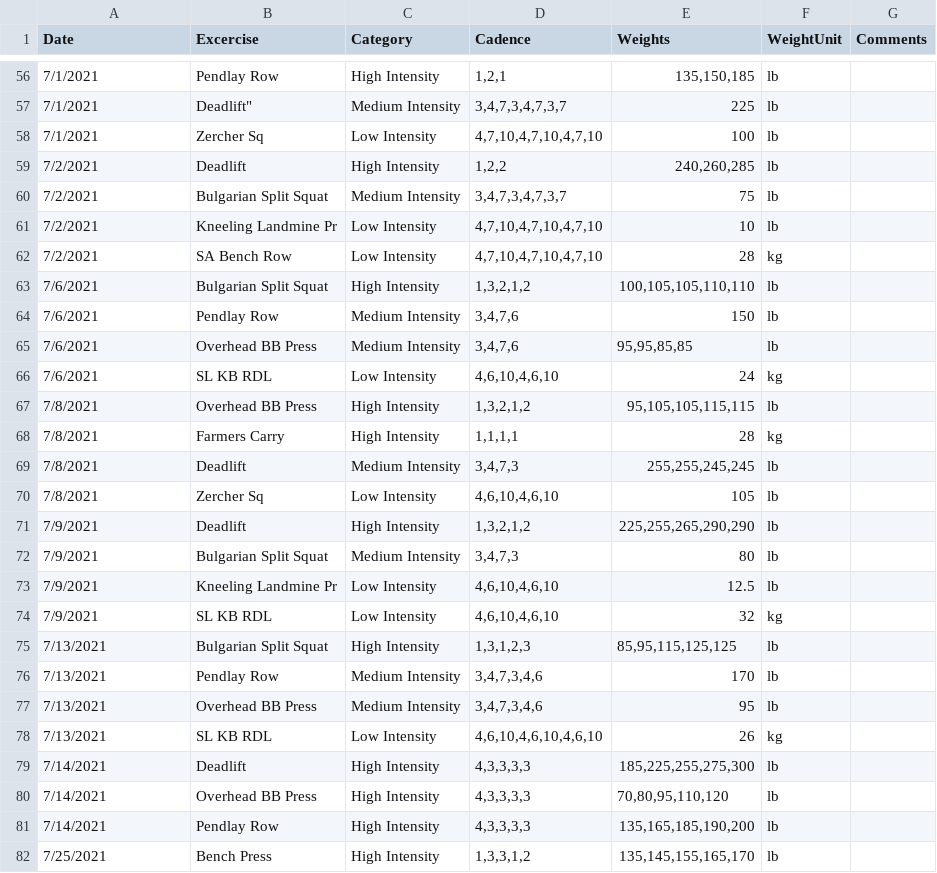
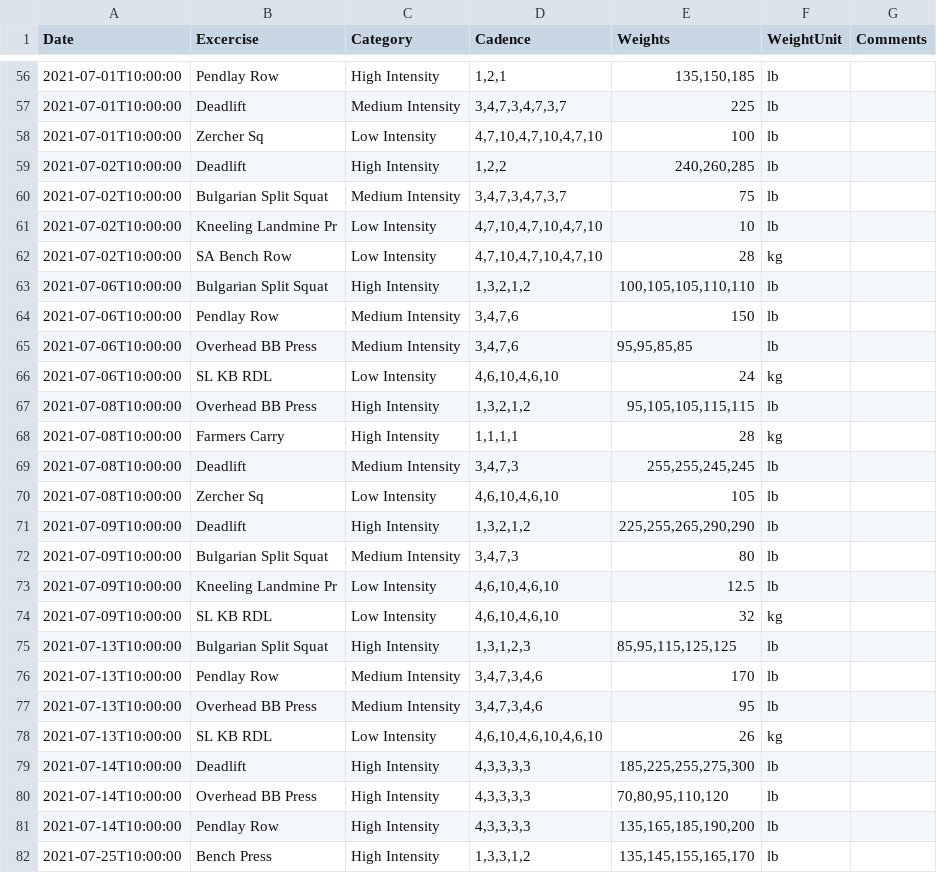
Before and after one commit to eskoviak/mlpython, a CSV file: loadfile.csv, drawn as a sheet; only a part is shown, gaps mark what is left out; the diff covers the shown part only.

```diff
--- a/loadfile.csv
+++ b/loadfile.csv
@@ -56,27 +56,27 @@ Date,Excercise,Category,Cadence,Weights,WeightUnit,Comments
-"7/1/2021","Pendlay Row","High Intensity","1,2,1","135,150,185",lb,""
-"7/1/2021",Deadlift","Medium Intensity","3,4,7,3,4,7,3,7",225,lb,""
-"7/1/2021","Zercher Sq","Low Intensity","4,7,10,4,7,10,4,7,10",100,lb,""
-"7/2/2021","Deadlift","High Intensity","1,2,2","240,260,285",lb,""
-"7/2/2021","Bulgarian Split Squat","Medium Intensity","3,4,7,3,4,7,3,7",75,lb,""
-"7/2/2021","Kneeling Landmine Pr","Low Intensity","4,7,10,4,7,10,4,7,10",10,lb,""
-"7/2/2021","SA Bench Row","Low Intensity","4,7,10,4,7,10,4,7,10",28,kg,""
-"7/6/2021","Bulgarian Split Squat","High Intensity","1,3,2,1,2","100,105,105,110,110",lb,""
-"7/6/2021","Pendlay Row","Medium Intensity","3,4,7,6",150,lb,""
-"7/6/2021","Overhead BB Press","Medium Intensity","3,4,7,6","95,95,85,85",lb,""
-"7/6/2021","SL KB RDL","Low Intensity","4,6,10,4,6,10",24,kg,""
-"7/8/2021","Overhead BB Press","High Intensity","1,3,2,1,2","95,105,105,115,115",lb,""
-"7/8/2021","Farmers Carry","High Intensity","1,1,1,1",28,kg,""
-"7/8/2021","Deadlift","Medium Intensity","3,4,7,3","255,255,245,245",lb,""
-"7/8/2021","Zercher Sq","Low Intensity","4,6,10,4,6,10",105,lb,""
-"7/9/2021","Deadlift","High Intensity","1,3,2,1,2","225,255,265,290,290",lb,""
-"7/9/2021","Bulgarian Split Squat","Medium Intensity","3,4,7,3",80,lb,""
-"7/9/2021","Kneeling Landmine Pr","Low Intensity","4,6,10,4,6,10",12.5,lb,""
-"7/9/2021","SL KB RDL","Low Intensity","4,6,10,4,6,10",32,kg,""
-"7/13/2021","Bulgarian Split Squat","High Intensity","1,3,1,2,3","85,95,115,125,125",lb,""
-"7/13/2021","Pendlay Row","Medium Intensity","3,4,7,3,4,6",170,lb,""
-"7/13/2021","Overhead BB Press","Medium Intensity","3,4,7,3,4,6",95,lb,""
-"7/13/2021","SL KB RDL","Low Intensity","4,6,10,4,6,10,4,6,10",26,kg,""
-"7/14/2021","Deadlift","High Intensity","4,3,3,3,3","185,225,255,275,300",lb,""
-"7/14/2021","Overhead BB Press","High Intensity","4,3,3,3,3","70,80,95,110,120",lb,""
-"7/14/2021","Pendlay Row","High Intensity","4,3,3,3,3","135,165,185,190,200",lb,""
-"7/25/2021","Bench Press","High Intensity","1,3,3,1,2","135,145,155,165,170",lb,""
+"2021-07-01T10:00:00","Pendlay Row","High Intensity","1,2,1","135,150,185","lb",""
+"2021-07-01T10:00:00","Deadlift","Medium Intensity","3,4,7,3,4,7,3,7",225,"lb",""
+"2021-07-01T10:00:00","Zercher Sq","Low Intensity","4,7,10,4,7,10,4,7,10",100,"lb",""
+"2021-07-02T10:00:00","Deadlift","High Intensity","1,2,2","240,260,285","lb",""
+"2021-07-02T10:00:00","Bulgarian Split Squat","Medium Intensity","3,4,7,3,4,7,3,7",75,"lb",""
+"2021-07-02T10:00:00","Kneeling Landmine Pr","Low Intensity","4,7,10,4,7,10,4,7,10",10,"lb",""
+"2021-07-02T10:00:00","SA Bench Row","Low Intensity","4,7,10,4,7,10,4,7,10",28,"kg",""
+"2021-07-06T10:00:00","Bulgarian Split Squat","High Intensity","1,3,2,1,2","100,105,105,110,110","lb",""
+"2021-07-06T10:00:00","Pendlay Row","Medium Intensity","3,4,7,6",150,"lb",""
+"2021-07-06T10:00:00","Overhead BB Press","Medium Intensity","3,4,7,6","95,95,85,85","lb",""
+"2021-07-06T10:00:00","SL KB RDL","Low Intensity","4,6,10,4,6,10",24,"kg",""
+"2021-07-08T10:00:00","Overhead BB Press","High Intensity","1,3,2,1,2","95,105,105,115,115","lb",""
+"2021-07-08T10:00:00","Farmers Carry","High Intensity","1,1,1,1",28,"kg",""
+"2021-07-08T10:00:00","Deadlift","Medium Intensity","3,4,7,3","255,255,245,245","lb",""
+"2021-07-08T10:00:00","Zercher Sq","Low Intensity","4,6,10,4,6,10",105,"lb",""
+"2021-07-09T10:00:00","Deadlift","High Intensity","1,3,2,1,2","225,255,265,290,290","lb",""
+"2021-07-09T10:00:00","Bulgarian Split Squat","Medium Intensity","3,4,7,3",80,"lb",""
+"2021-07-09T10:00:00","Kneeling Landmine Pr","Low Intensity","4,6,10,4,6,10",12.5,"lb",""
+"2021-07-09T10:00:00","SL KB RDL","Low Intensity","4,6,10,4,6,10",32,"kg",""
+"2021-07-13T10:00:00","Bulgarian Split Squat","High Intensity","1,3,1,2,3","85,95,115,125,125","lb",""
+"2021-07-13T10:00:00","Pendlay Row","Medium Intensity","3,4,7,3,4,6",170,"lb",""
+"2021-07-13T10:00:00","Overhead BB Press","Medium Intensity","3,4,7,3,4,6",95,"lb",""
+"2021-07-13T10:00:00","SL KB RDL","Low Intensity","4,6,10,4,6,10,4,6,10",26,"kg",""
+"2021-07-14T10:00:00","Deadlift","High Intensity","4,3,3,3,3","185,225,255,275,300","lb",""
+"2021-07-14T10:00:00","Overhead BB Press","High Intensity","4,3,3,3,3","70,80,95,110,120","lb",""
+"2021-07-14T10:00:00","Pendlay Row","High Intensity","4,3,3,3,3","135,165,185,190,200","lb",""
+"2021-07-25T10:00:00","Bench Press","High Intensity","1,3,3,1,2","135,145,155,165,170","lb",""
```
Also changed, not shown: 64 edited cells elsewhere in this file, 1 other file.
